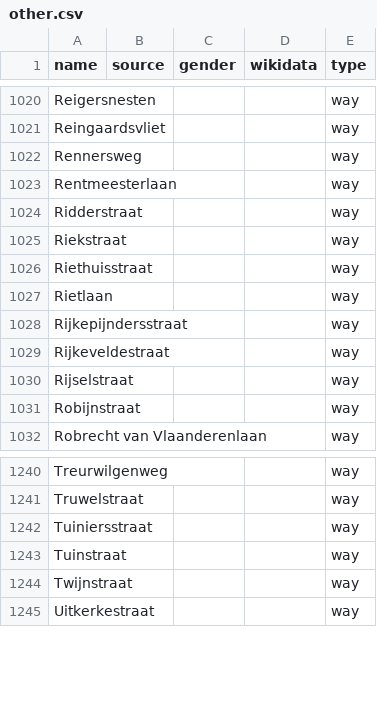
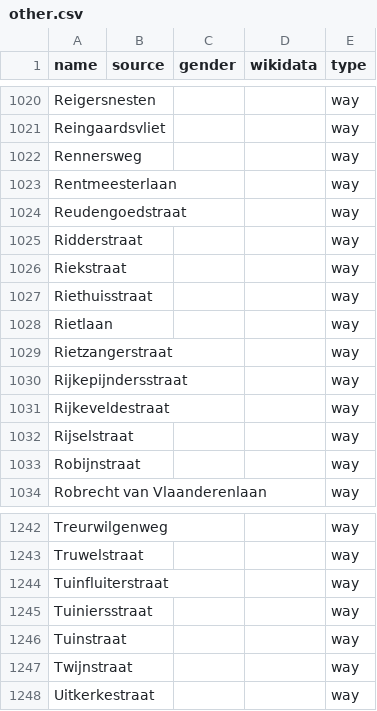
Before and after one commit to openknowledgebe/equalstreetnames-brugge, a CSV file: data/other.csv, drawn as a sheet; only a part is shown, gaps mark what is left out; the diff names each change by its address in the sheet, - before the commit and + after, or states it on an @@ line.

```diff
--- a/data/other.csv
+++ b/data/other.csv
+row 1024: Reudengoedstraat |  |  |  | way
+row 1029: Rietzangerstraat |  |  |  | way
+row 1244: Tuinfluiterstraat |  |  |  | way
```
Also changed, not shown: 2 other files.
